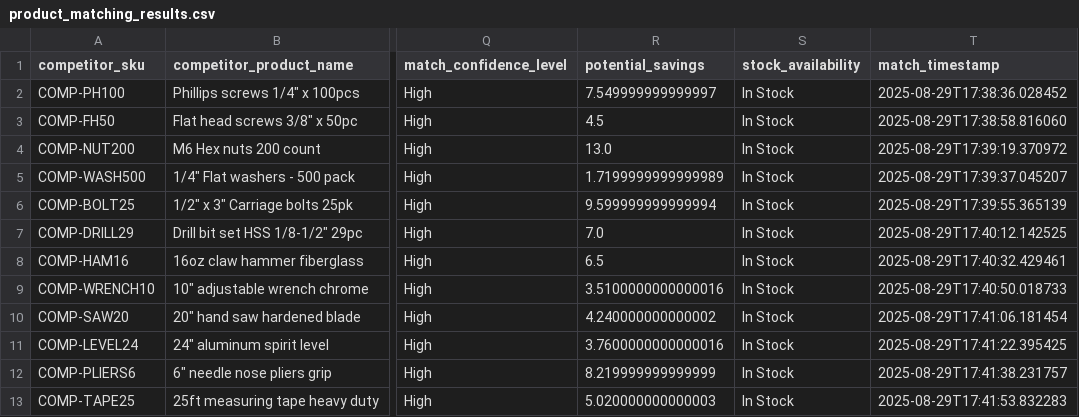
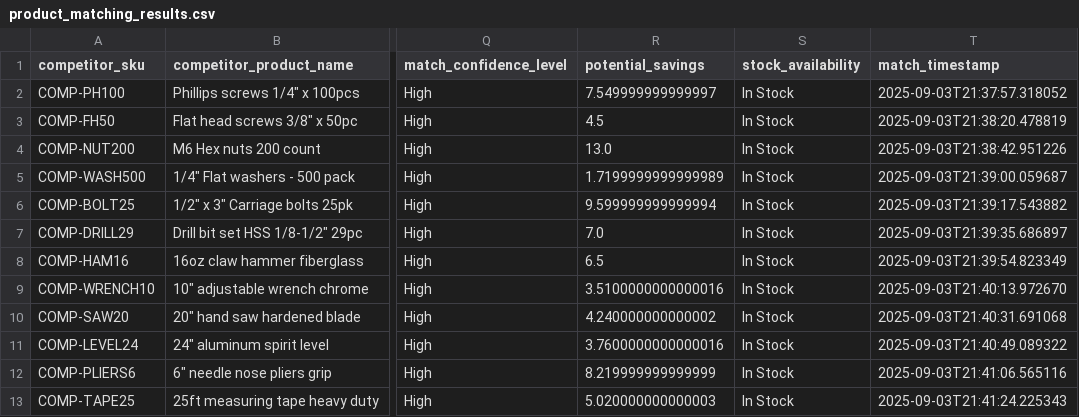
Before and after one commit to bitsector/product-comparison-analysis, a CSV file: output/product_matching_results.csv, drawn as a sheet; only a part is shown, gaps mark what is left out; the diff names each change by its address in the sheet, - before the commit and + after, or states it on an @@ line.

```diff
--- a/output/product_matching_results.csv
+++ b/output/product_matching_results.csv
-T2 (match_timestamp): 2025-08-29T17:38:36.028452
+T2 (match_timestamp): 2025-09-03T21:37:57.318052
-T3 (match_timestamp): 2025-08-29T17:38:58.816060
+T3 (match_timestamp): 2025-09-03T21:38:20.478819
-T4 (match_timestamp): 2025-08-29T17:39:19.370972
+T4 (match_timestamp): 2025-09-03T21:38:42.951226
-T5 (match_timestamp): 2025-08-29T17:39:37.045207
+T5 (match_timestamp): 2025-09-03T21:39:00.059687
-T6 (match_timestamp): 2025-08-29T17:39:55.365139
+T6 (match_timestamp): 2025-09-03T21:39:17.543882
-T7 (match_timestamp): 2025-08-29T17:40:12.142525
+T7 (match_timestamp): 2025-09-03T21:39:35.686897
-T8 (match_timestamp): 2025-08-29T17:40:32.429461
+T8 (match_timestamp): 2025-09-03T21:39:54.823349
-T9 (match_timestamp): 2025-08-29T17:40:50.018733
+T9 (match_timestamp): 2025-09-03T21:40:13.972670
-T10 (match_timestamp): 2025-08-29T17:41:06.181454
+T10 (match_timestamp): 2025-09-03T21:40:31.691068
-T11 (match_timestamp): 2025-08-29T17:41:22.395425
+T11 (match_timestamp): 2025-09-03T21:40:49.089322
-T12 (match_timestamp): 2025-08-29T17:41:38.231757
+T12 (match_timestamp): 2025-09-03T21:41:06.565116
-T13 (match_timestamp): 2025-08-29T17:41:53.832283
+T13 (match_timestamp): 2025-09-03T21:41:24.225343
```
Also changed, not shown: 1 other file.
